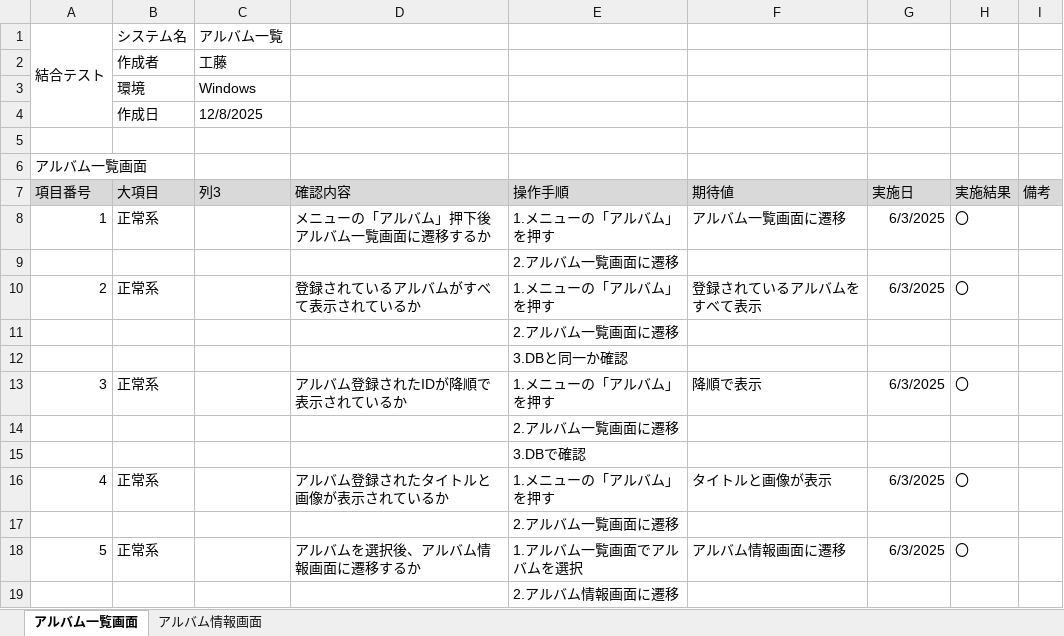
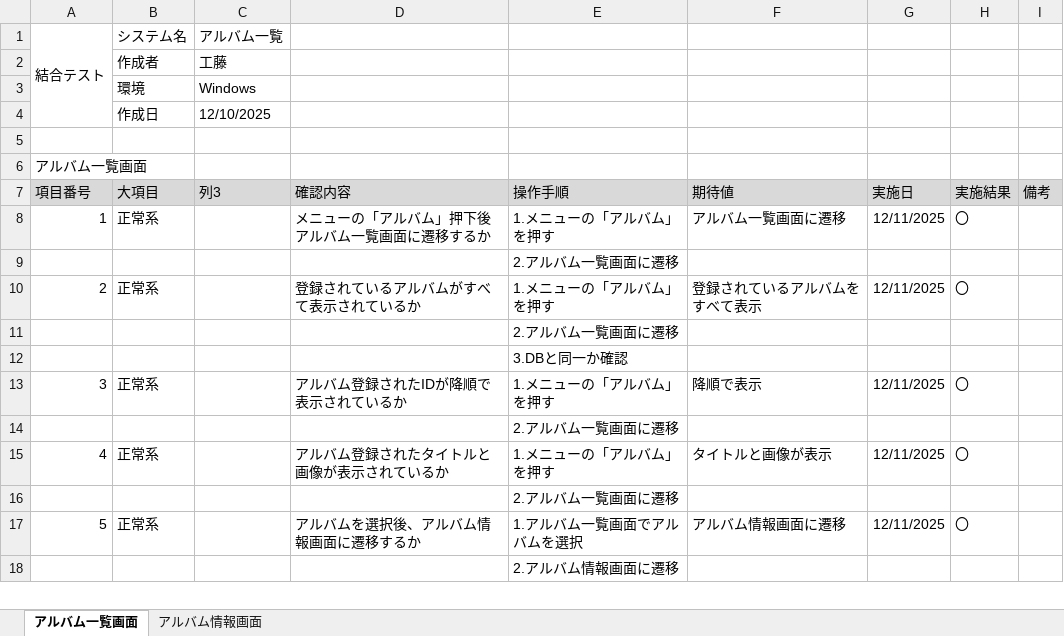
Before and after one commit to KeinF0rest/ketugou-test, an Excel workbook: アルバム一覧_結合テスト.xlsx, sheet アルバム一覧画面, drawn as a sheet; only a part is shown; values as stored, in another font and other column widths than the file's, no borders; table styles not drawn; removed rows and columns are numbered as before the commit, all else as after; the diff covers the shown part only; the diff names each change by its address in the sheet, - before the commit and + after, or states it on an @@ line.

Commit message:
アルバム一覧_結合テストの実施

```diff
--- a/アルバム一覧_結合テスト.xlsx (sheet アルバム一覧画面)
+++ b/アルバム一覧_結合テスト.xlsx (sheet アルバム一覧画面)
-C4 (列3): 12/8/2025
+C4 (列3): 12/10/2025
-G8 (実施日): 6/3/2025
+G8 (実施日): 12/11/2025
-G10 (実施日): 6/3/2025
+G10 (実施日): 12/11/2025
-G13 (実施日): 6/3/2025
+G13 (実施日): 12/11/2025
-row 15:  |  |  |  | 3.DBで確認
-G15 (実施日): 6/3/2025
+G15 (実施日): 12/11/2025
-G17 (実施日): 6/3/2025
+G17 (実施日): 12/11/2025
```
Also changed, not shown: 3 added rows, 2 removed rows and 8 edited cells elsewhere in this sheet, sheet アルバム情報画面.
